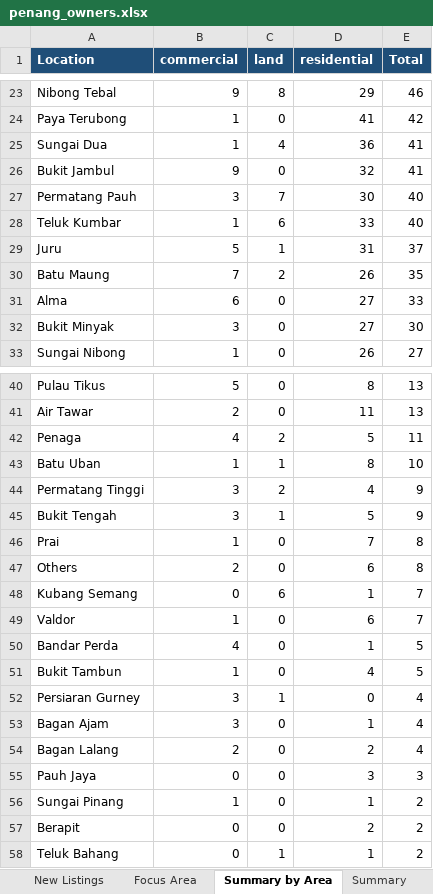
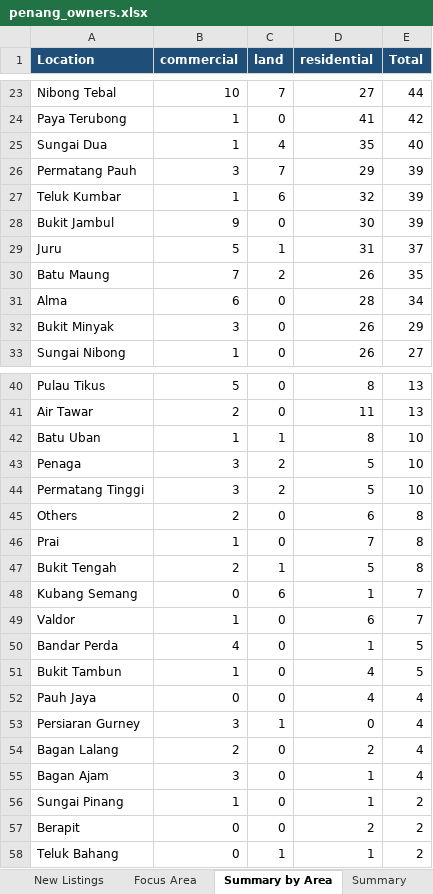
Before and after one commit to zac8632/zap8632, an Excel workbook: scripts/listings-pipeline/penang_owners.xlsx, sheet Summary by Area, drawn as a sheet; only a part is shown, gaps mark what is left out; values as stored, in another font and other column widths than the file's, no borders; removed rows and columns are numbered as before the commit, all else as after; the diff covers the shown part only; the diff names each change by its address in the sheet, - before the commit and + after, or states it on an @@ line.

```diff
--- a/scripts/listings-pipeline/penang_owners.xlsx (sheet Summary by Area)
+++ b/scripts/listings-pipeline/penang_owners.xlsx (sheet Summary by Area)
-B23 (commercial): 9
+B23 (commercial): 10
-C23 (land): 8
+C23 (land): 7
-D23 (residential): 29
+D23 (residential): 27
-E23 (Total): 46
+E23 (Total): 44
-D25 (residential): 36
+D25 (residential): 35
-E25 (Total): 41
+E25 (Total): 40
-row 26: Bukit Jambul | 9 | 0 | 32 | 41
-D26 (residential): 30
+D26 (residential): 29
-E26:E27 (Total): 40
+E26:E27 (Total): 39
-D27 (residential): 33
+D27 (residential): 32
+row 28: Bukit Jambul | 9 | 0 | 30 | 39
-D31 (residential): 27
+D31 (residential): 28
-E31 (Total): 33
+E31 (Total): 34
-D32 (residential): 27
+D32 (residential): 26
-E32 (Total): 30
+E32 (Total): 29
-row 42: Penaga | 4 | 2 | 5 | 11
+row 43: Penaga | 3 | 2 | 5 | 10
-D44 (residential): 4
+D44 (residential): 5
-E44 (Total): 9
+E44 (Total): 10
-row 45: Bukit Tengah | 3 | 1 | 5 | 9
@@ row 47 moved to row 45: Others @@
+row 47: Bukit Tengah | 2 | 1 | 5 | 8
+row 52: Pauh Jaya | 0 | 0 | 4 | 4
-row 55: Pauh Jaya | 0 | 0 | 3 | 3
```
Also changed, not shown: 1 added row, 1 removed row and 30 edited cells elsewhere in this sheet, sheet Focus Area, sheet All Listings, sheet New Listings, sheet Summary, hidden cells, 1 other file.
